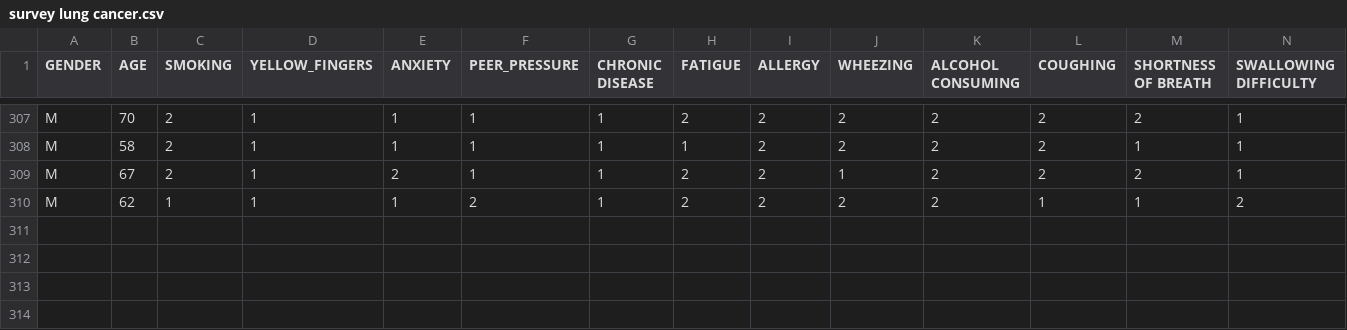
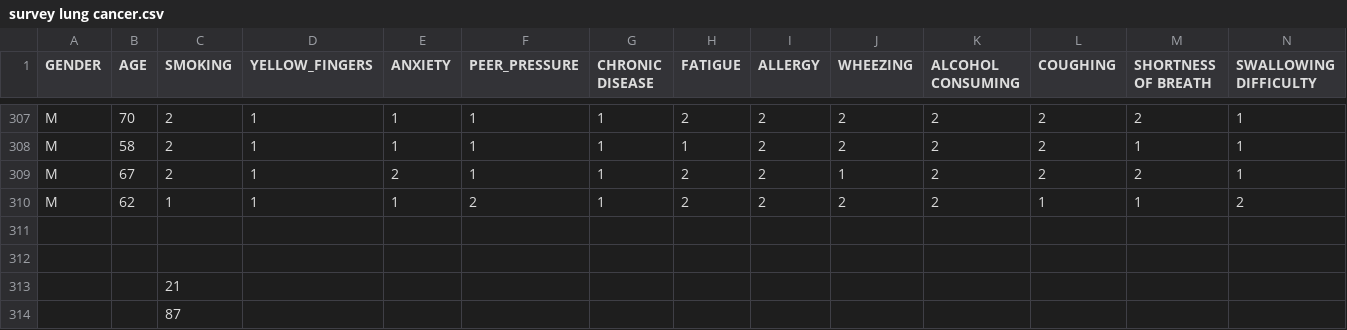
Before and after one commit to avocadoali/Predicting-Lung-Cancer-ML-Project, a CSV file: dataset/survey lung cancer.csv, drawn as a sheet; only a part is shown, gaps mark what is left out; rows hold the shown columns only; the diff names each change by its address in the sheet, - before the commit and + after, or states it on an @@ line.

```diff
--- a/dataset/survey lung cancer.csv
+++ b/dataset/survey lung cancer.csv
+row 311: (empty)
+row 312: (empty)
+row 313:  |  | 21
+row 314:  |  | 87
```
Also changed, not shown: 2 other files.
